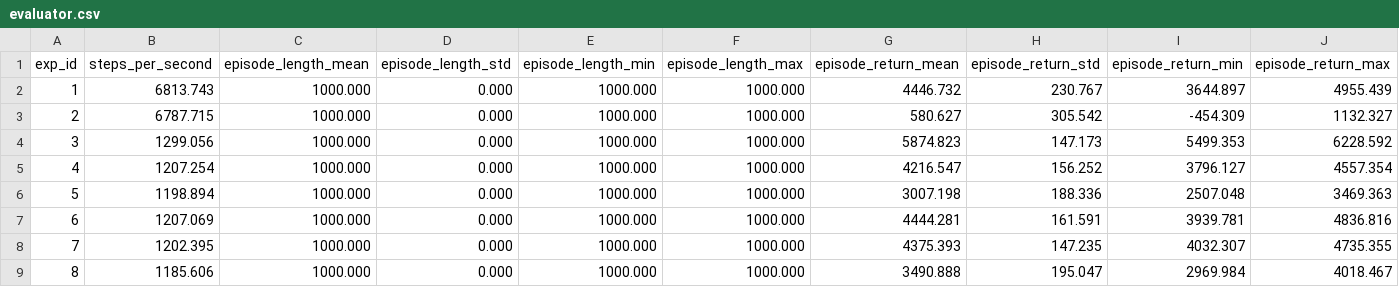
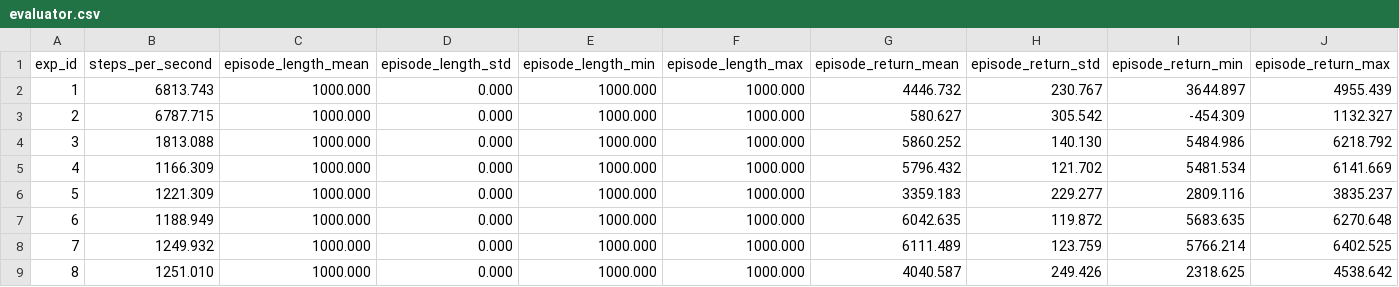
Before and after one commit to kshitijdesai99/Stoix_adaptive_resampling_research, a CSV file: continous/evaluator.csv, drawn as a sheet; only a part is shown; the diff covers the shown part only.

```diff
--- a/continous/evaluator.csv
+++ b/continous/evaluator.csv
@@ -3,7 +3,7 @@ exp_id,steps_per_second,episode_length_mean,episode_length_std,episode_length_mi
 2,6787.715,1000.000,0.000,1000.000,1000.000,580.627,305.542,-454.309,1132.327
-3,1299.056,1000.000,0.000,1000.000,1000.000,5874.823,147.173,5499.353,6228.592
-4,1207.254,1000.000,0.000,1000.000,1000.000,4216.547,156.252,3796.127,4557.354
-5,1198.894,1000.000,0.000,1000.000,1000.000,3007.198,188.336,2507.048,3469.363
-6,1207.069,1000.000,0.000,1000.000,1000.000,4444.281,161.591,3939.781,4836.816
-7,1202.395,1000.000,0.000,1000.000,1000.000,4375.393,147.235,4032.307,4735.355
-8,1185.606,1000.000,0.000,1000.000,1000.000,3490.888,195.047,2969.984,4018.467
+3,1813.088,1000.000,0.000,1000.000,1000.000,5860.252,140.130,5484.986,6218.792
+4,1166.309,1000.000,0.000,1000.000,1000.000,5796.432,121.702,5481.534,6141.669
+5,1221.309,1000.000,0.000,1000.000,1000.000,3359.183,229.277,2809.116,3835.237
+6,1188.949,1000.000,0.000,1000.000,1000.000,6042.635,119.872,5683.635,6270.648
+7,1249.932,1000.000,0.000,1000.000,1000.000,6111.489,123.759,5766.214,6402.525
+8,1251.010,1000.000,0.000,1000.000,1000.000,4040.587,249.426,2318.625,4538.642
```
Also changed, not shown: 20 edited cells elsewhere in this file, continous/actor.csv, continous/analysis.csv, 16 other files.
